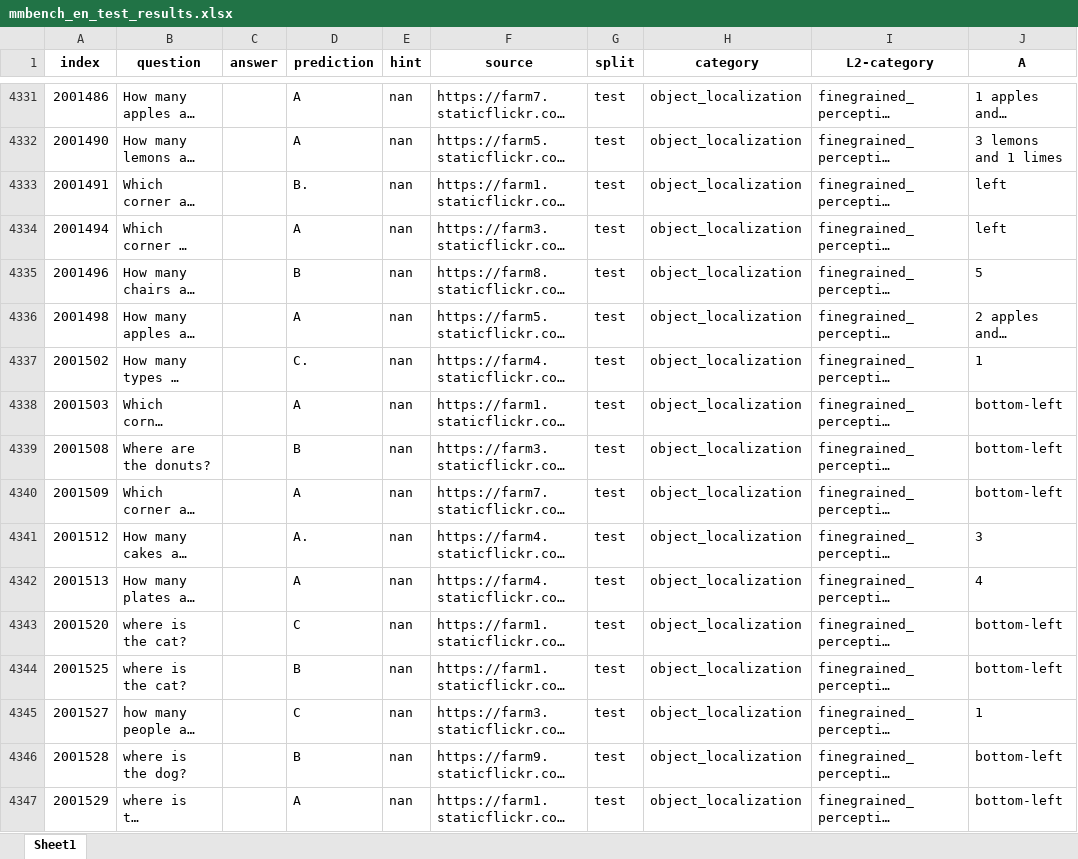
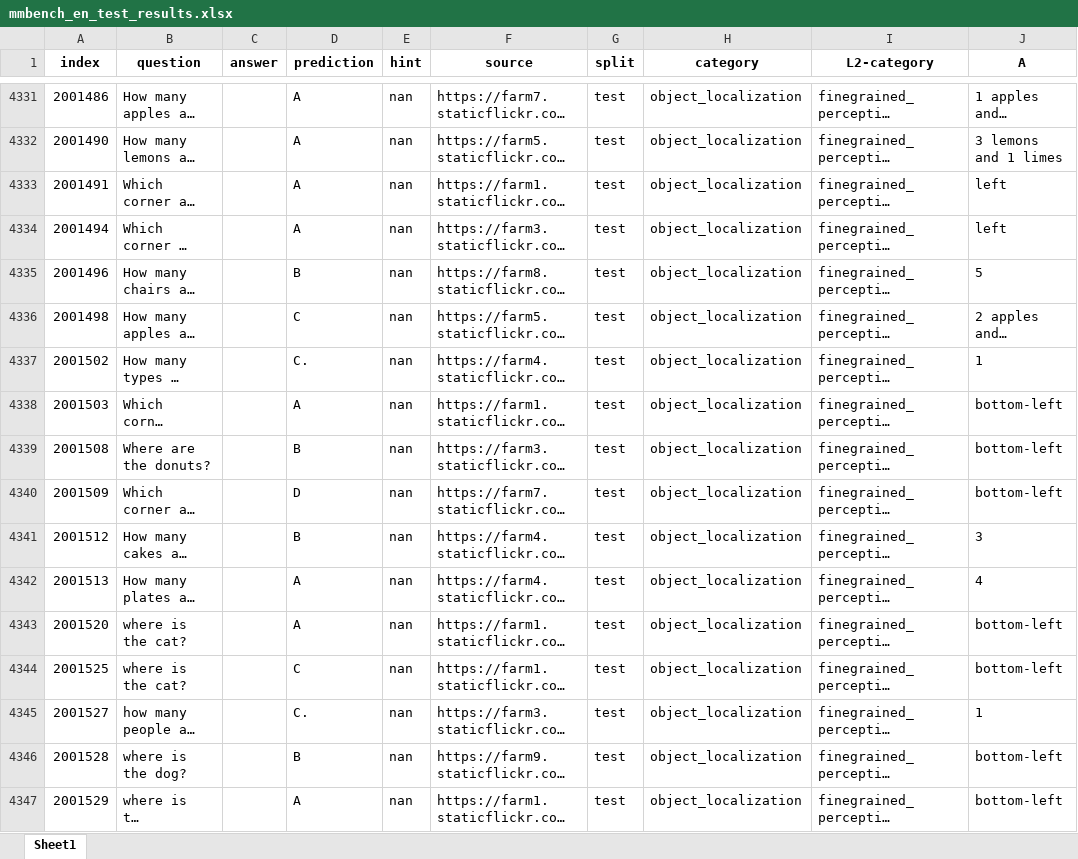
Before and after one commit to Perkzi/IPCV_exp, an Excel workbook: Qwen2-VL/logs/Qwen2-VL-7B-Instruct/mmbench_en/pruned_5_ratio_0.3/submissions/mmbench_en_test_results.xlsx, sheet Sheet1, drawn as a sheet; only a part is shown, gaps mark what is left out; long unchanged cells end in …; values as stored, in another font and other column widths than the file's, no borders; the diff covers the shown part only; the diff names each change by its address in the sheet, - before the commit and + after, or states it on an @@ line.

```diff
--- a/Qwen2-VL/logs/Qwen2-VL-7B-Instruct/mmbench_en/pruned_5_ratio_0.3/submissions/mmbench_en_test_results.xlsx (sheet Sheet1)
+++ b/Qwen2-VL/logs/Qwen2-VL-7B-Instruct/mmbench_en/pruned_5_ratio_0.3/submissions/mmbench_en_test_results.xlsx (sheet Sheet1)
-D4333 (prediction): B.
+D4333 (prediction): A
-D4336 (prediction): A
+D4336 (prediction): C
-D4340 (prediction): A
+D4340 (prediction): D
-D4341 (prediction): A.
+D4341 (prediction): B
-D4343 (prediction): C
+D4343 (prediction): A
-D4344 (prediction): B
+D4344 (prediction): C
-D4345 (prediction): C
+D4345 (prediction): C.
```
Also changed, not shown: 1127 edited cells elsewhere in this sheet, Qwen2-VL/logs/Qwen2-VL-7B-Instruct/mmbench_en/pruned_2_ratio_0.2/submissions/mmbench_en_dev_results.xlsx, Qwen2-VL/logs/Qwen2-VL-7B-Instruct/mmbench_en/pruned_2_ratio_0.2/submissions/mmbench_en_test_results.xlsx, 7 other files.
